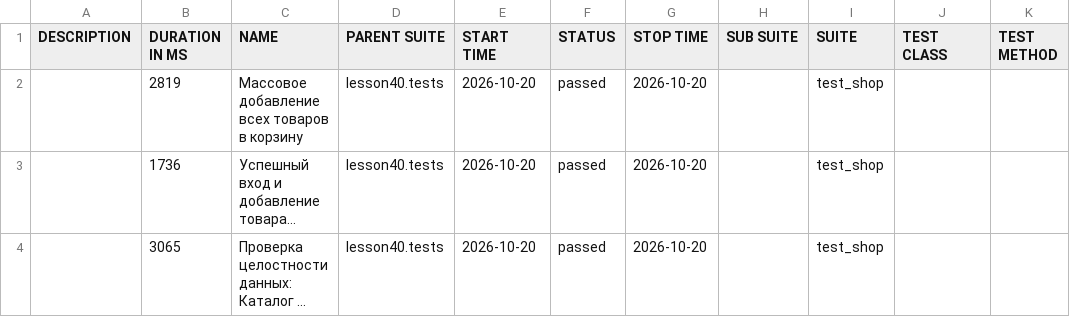
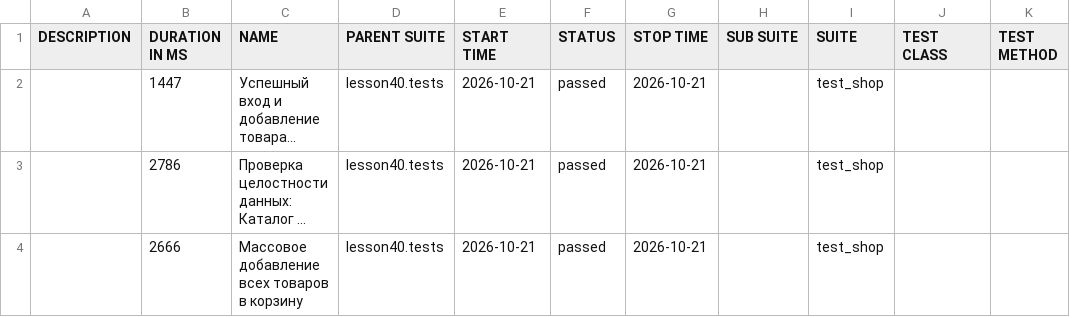
Before and after one commit to marinadieulina-droid/automation, a CSV file: data/suites.csv, drawn as a sheet; long unchanged cells end in …; removed rows and columns are numbered as before the commit, all else as after; the diff names each change by its address in the sheet, - before the commit and + after, or states it on an @@ line.

```diff
--- a/data/suites.csv
+++ b/data/suites.csv
-row 2:  | 2819 | Массовое добавление всех товаров в корзину | lesson40.tests | 2026-10-20 | passed | 2026-10-20 |  | test_shop
-B2 (DURATION IN MS): 1736
+B2 (DURATION IN MS): 1447
-E2:E3 (START TIME): 2026-10-20
+E2:E3 (START TIME): 2026-10-21
-G2:G3 (STOP TIME): 2026-10-20
+G2:G3 (STOP TIME): 2026-10-21
-B3 (DURATION IN MS): 3065
+B3 (DURATION IN MS): 2786
+row 4:  | 2666 | Массовое добавление всех товаров в корзину | lesson40.tests | 2026-10-21 | passed | 2026-10-21 |  | test_shop
```
Also changed, not shown: 23 other files.
